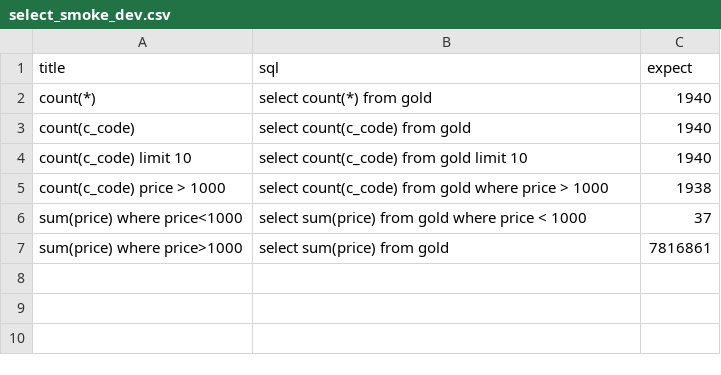
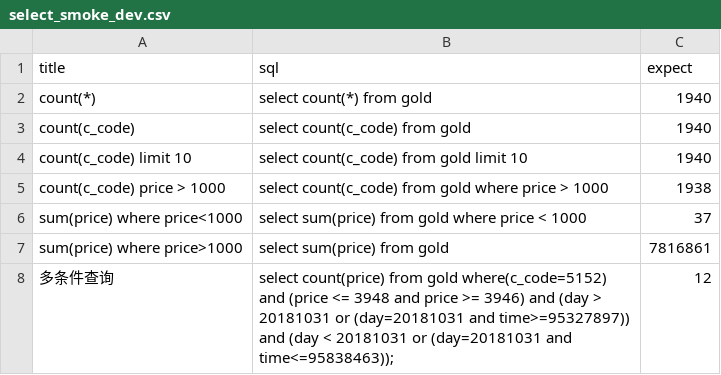
Before and after one commit to zhangxu-code/qingjiao-smoke, a CSV file: datainput/db/select_smoke_dev.csv, drawn as a sheet; the diff names each change by its address in the sheet, - before the commit and + after, or states it on an @@ line.

```diff
--- a/datainput/db/select_smoke_dev.csv
+++ b/datainput/db/select_smoke_dev.csv
+row 8: 多条件查询 | select count(price) from gold where(c_code=5152) and (price <= 3948 and price >= 3946) and (day > 20181031 or (day=20181031 and time>=95327897)) and (day < 20181031 or (day=20181031 and time<=95838463)); | 12
```
Also changed, not shown: datainput/db/select_smoke_master.csv.
